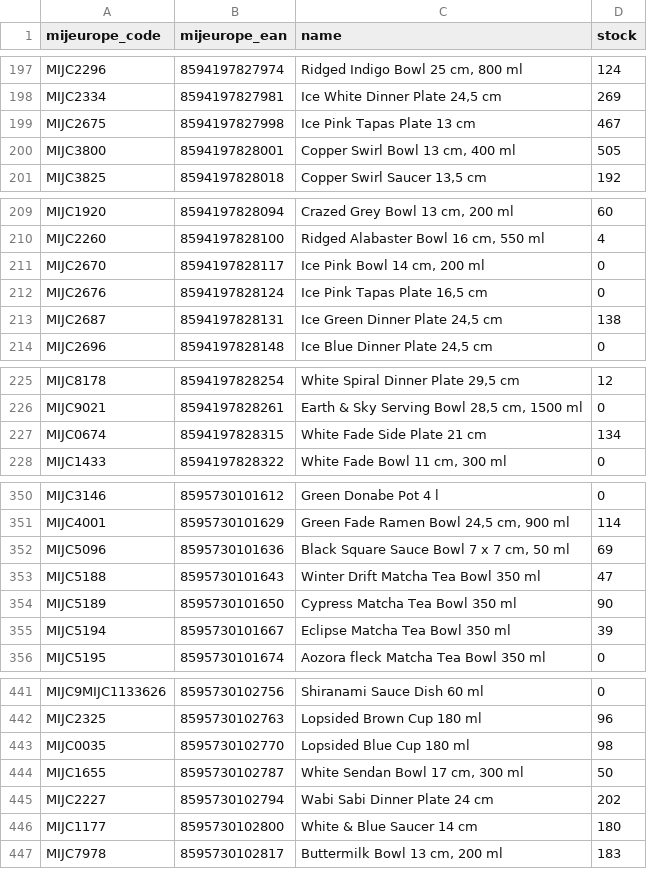
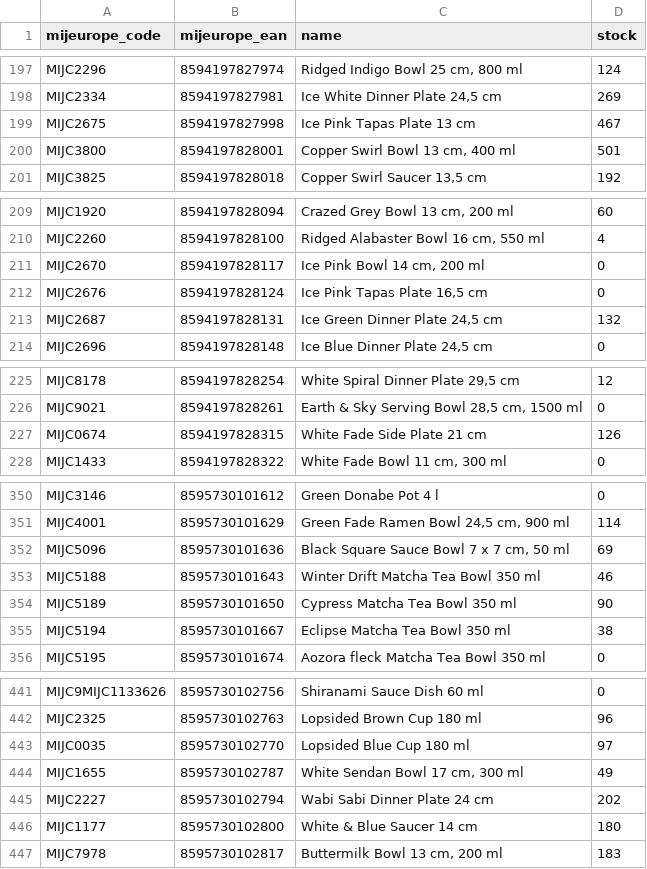
Before and after one commit to tzahradnik/tozame-stock-sync, a CSV file: unmatched_products.csv, drawn as a sheet; only a part is shown, gaps mark what is left out; the diff covers the shown part only.

```diff
--- a/unmatched_products.csv
+++ b/unmatched_products.csv
@@ -199,3 +199,3 @@ MIJC2334;8594197827981;Ice White Dinner Plate 24,5 cm;269
 MIJC2675;8594197827998;Ice Pink Tapas Plate 13 cm;467
-MIJC3800;8594197828001;Copper Swirl Bowl 13 cm, 400 ml;505
+MIJC3800;8594197828001;Copper Swirl Bowl 13 cm, 400 ml;501
 MIJC3825;8594197828018;Copper Swirl Saucer 13,5 cm;192
@@ -212,3 +212,3 @@ MIJC2670;8594197828117;Ice Pink Bowl 14 cm, 200 ml;0
 MIJC2676;8594197828124;Ice Pink Tapas Plate 16,5 cm;0
-MIJC2687;8594197828131;Ice Green Dinner Plate 24,5 cm;138
+MIJC2687;8594197828131;Ice Green Dinner Plate 24,5 cm;132
 MIJC2696;8594197828148;Ice Blue Dinner Plate 24,5 cm;0
@@ -226,3 +226,3 @@ MIJC8178;8594197828254;White Spiral Dinner Plate 29,5 cm;12
 MIJC9021;8594197828261;Earth & Sky Serving Bowl 28,5 cm, 1500 ml;0
-MIJC0674;8594197828315;White Fade Side Plate 21 cm;134
+MIJC0674;8594197828315;White Fade Side Plate 21 cm;126
 MIJC1433;8594197828322;White Fade Bowl 11 cm, 300 ml;0
@@ -352,5 +352,5 @@ MIJC4001;8595730101629;Green Fade Ramen Bowl 24,5 cm, 900 ml;114
 MIJC5096;8595730101636;Black Square Sauce Bowl 7 x 7 cm, 50 ml;69
-MIJC5188;8595730101643;Winter Drift Matcha Tea Bowl 350 ml;47
+MIJC5188;8595730101643;Winter Drift Matcha Tea Bowl 350 ml;46
 MIJC5189;8595730101650;Cypress Matcha Tea Bowl 350 ml;90
-MIJC5194;8595730101667;Eclipse Matcha Tea Bowl 350 ml;39
+MIJC5194;8595730101667;Eclipse Matcha Tea Bowl 350 ml;38
 MIJC5195;8595730101674;Aozora fleck Matcha Tea Bowl 350 ml;0
@@ -442,4 +442,4 @@ MIJC9MIJC1133626;8595730102756;Shiranami Sauce Dish 60 ml;0
 MIJC2325;8595730102763;Lopsided Brown Cup 180 ml;96
-MIJC0035;8595730102770;Lopsided Blue Cup 180 ml;98
-MIJC1655;8595730102787;White Sendan Bowl 17 cm, 300 ml;50
+MIJC0035;8595730102770;Lopsided Blue Cup 180 ml;97
+MIJC1655;8595730102787;White Sendan Bowl 17 cm, 300 ml;49
 MIJC2227;8595730102794;Wabi Sabi Dinner Plate 24 cm;202
```
Also changed, not shown: 14 edited cells elsewhere in this file, 1 other file.
